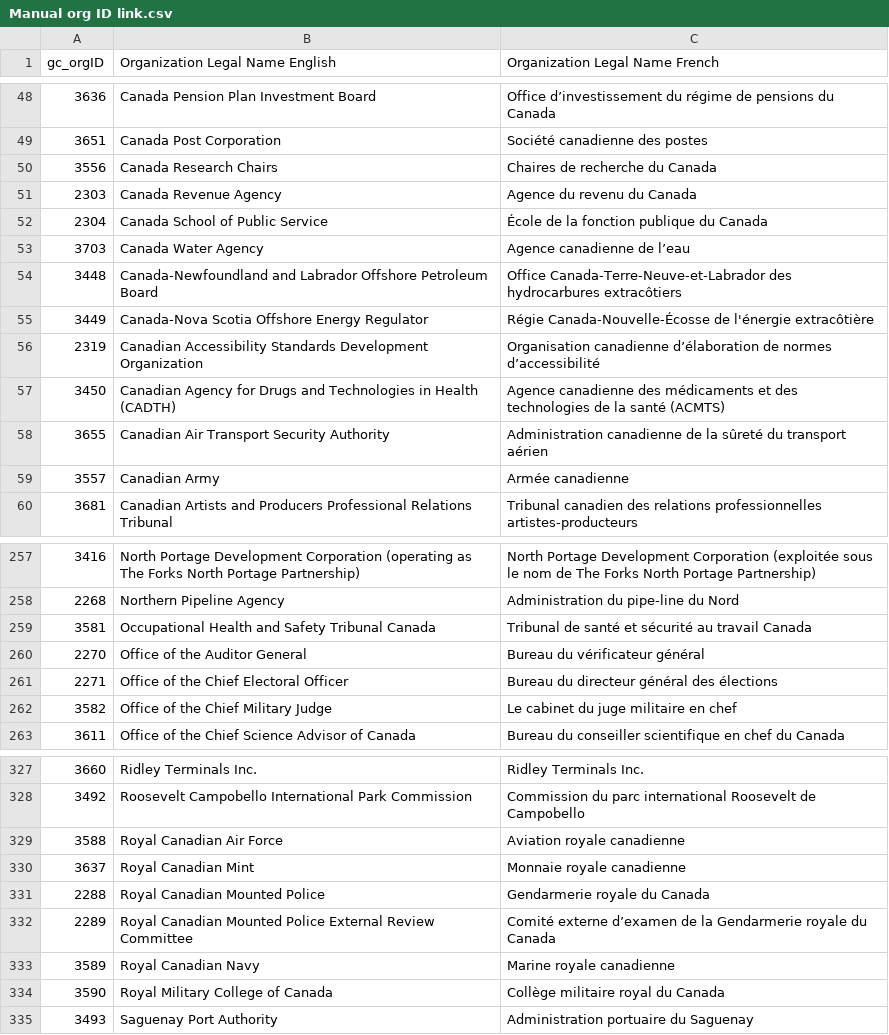
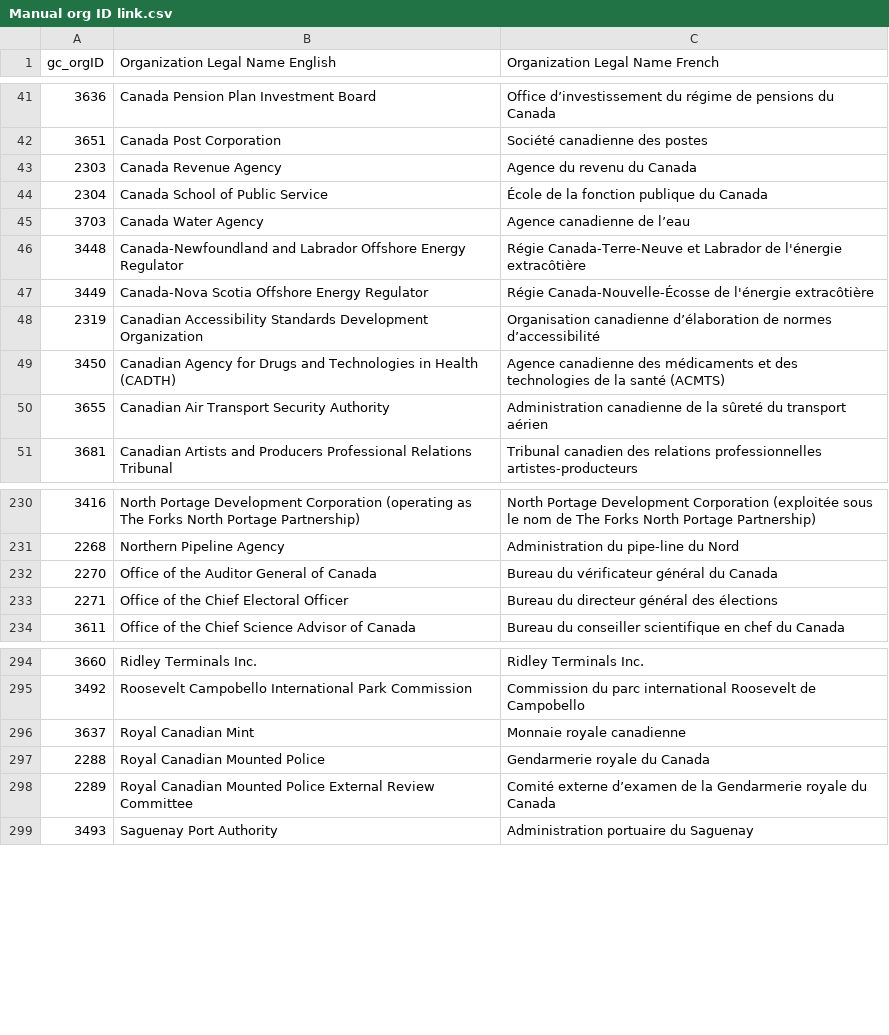
Before and after one commit to CPDI-CPDI/GCOrgName, a CSV file: Resources/Manual org ID link.csv, drawn as a sheet; only a part is shown, gaps mark what is left out; the diff covers the shown part only.

```diff
--- a/Resources/Manual org ID link.csv
+++ b/Resources/Manual org ID link.csv
@@ -49,3 +42,2 @@
 3651,Canada Post Corporation,Société canadienne des postes
-3556,Canada Research Chairs,Chaires de recherche du Canada
 2303,Canada Revenue Agency,Agence du revenu du Canada
@@ -53,3 +45,3 @@
 3703,Canada Water Agency,Agence canadienne de l’eau
-3448,Canada-Newfoundland and Labrador Offshore Petroleum Board,Office Canada-Terre-Neuve-et-Labrador des hydrocarbures extracôtiers
+3448,Canada-Newfoundland and Labrador Offshore Energy Regulator,Régie Canada-Terre-Neuve et Labrador de l'énergie extracôtière
 3449,Canada-Nova Scotia Offshore Energy Regulator,Régie Canada-Nouvelle-Écosse de l'énergie extracôtière
@@ -58,3 +50,2 @@
 3655,Canadian Air Transport Security Authority,Administration canadienne de la sûreté du transport aérien
-3557,Canadian Army,Armée canadienne
 3681,Canadian Artists and Producers Professional Relations Tribunal,Tribunal canadien des relations professionnelles artistes-producteurs
@@ -258,6 +231,4 @@
 2268,Northern Pipeline Agency,Administration du pipe-line du Nord
-3581,Occupational Health and Safety Tribunal Canada,Tribunal de santé et sécurité au travail Canada
-2270,Office of the Auditor General,Bureau du vérificateur général
+2270,Office of the Auditor General of Canada,Bureau du vérificateur général du Canada
 2271,Office of the Chief Electoral Officer,Bureau du directeur général des élections
-3582,Office of the Chief Military Judge,Le cabinet du juge militaire en chef
 3611,Office of the Chief Science Advisor of Canada,Bureau du conseiller scientifique en chef du Canada
@@ -328,3 +295,2 @@
 3492,Roosevelt Campobello International Park Commission,Commission du parc international Roosevelt de Campobello
-3588,Royal Canadian Air Force,Aviation royale canadienne
 3637,Royal Canadian Mint,Monnaie royale canadienne
@@ -332,4 +298,2 @@
 2289,Royal Canadian Mounted Police External Review Committee,Comité externe d’examen de la Gendarmerie royale du Canada
-3589,Royal Canadian Navy,Marine royale canadienne
-3590,Royal Military College of Canada,Collège militaire royal du Canada
 3493,Saguenay Port Authority,Administration portuaire du Saguenay
```
Also changed, not shown: 4 added rows, 32 removed rows and 2 edited cells elsewhere in this file, 24 other files.
